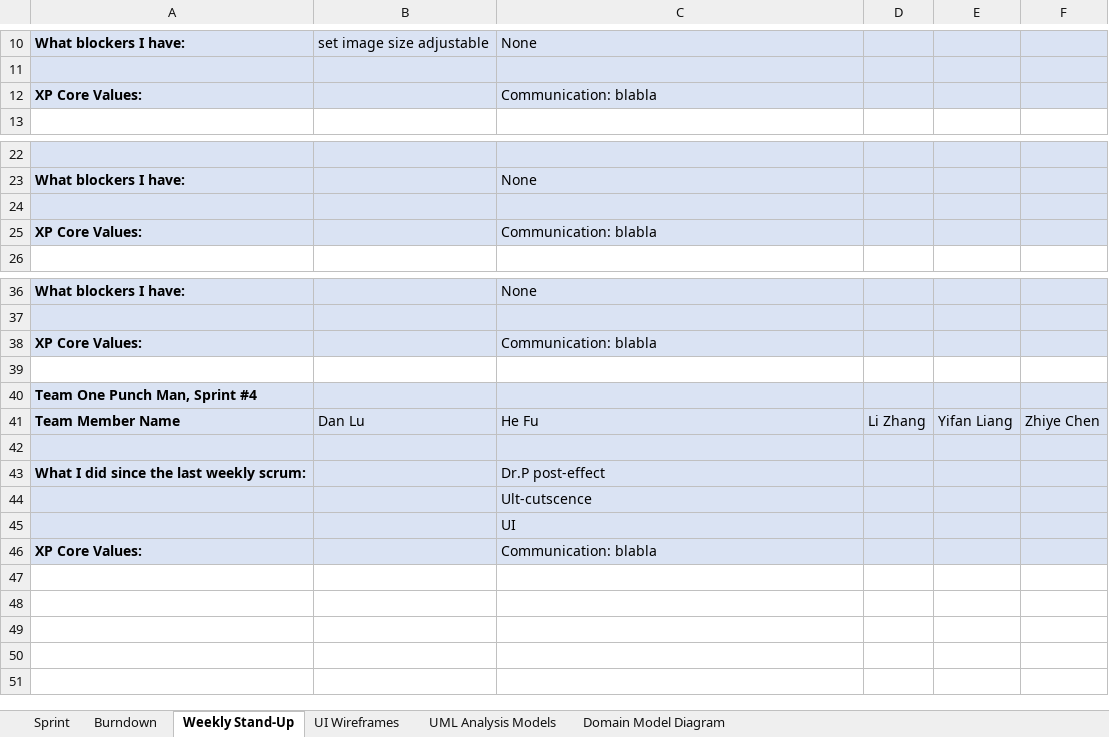
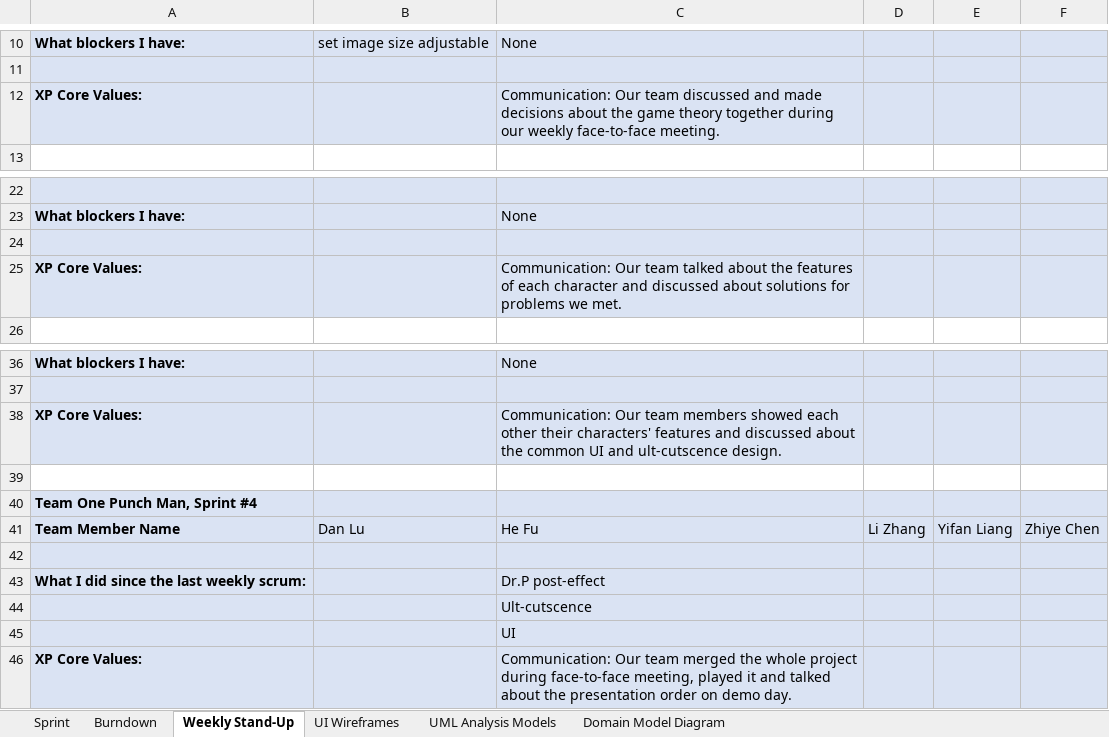
Before and after one commit to nguyensjsu/sp18-202-one-punch-man, an Excel workbook: Sprint Task Sheet.xlsx, sheet Weekly Stand-Up, drawn as a sheet; only a part is shown, gaps mark what is left out; values as stored, in another font and other column widths than the file's, no borders; the diff names each change by its address in the sheet, - before the commit and + after, or states it on an @@ line.

```diff
--- a/Sprint Task Sheet.xlsx (sheet Weekly Stand-Up)
+++ b/Sprint Task Sheet.xlsx (sheet Weekly Stand-Up)
-C12: Communication: blabla
+C12: Communication: Our team discussed and made decisions about the game theory together during our weekly face-to-face meeting.
-C25: Communication: blabla
+C25: Communication: Our team talked about the features of each character and discussed about solutions for problems we met.
-C38: Communication: blabla
+C38: Communication: Our team members showed each other their characters' features and discussed about the common UI and ult-cutscence design.
-C46: Communication: blabla
+C46: Communication: Our team merged the whole project during face-to-face meeting, played it and talked about the presentation order on demo day.
```
Also changed, not shown: sheet UI Wireframes, charts or pictures.
